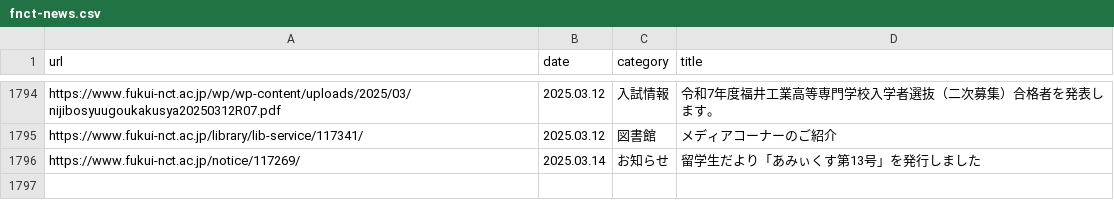
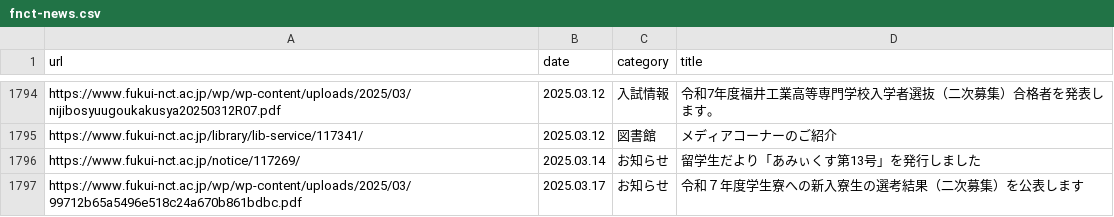
Before and after one commit to code4fukui/fnct-news, a CSV file: fnct-news.csv, drawn as a sheet; only a part is shown, gaps mark what is left out; the diff names each change by its address in the sheet, - before the commit and + after, or states it on an @@ line.

Commit message:
update data

```diff
--- a/fnct-news.csv
+++ b/fnct-news.csv
+row 1797: https://www.fukui-nct.ac.jp/wp/wp-content/uploads/2025/03/99712b65a5496e518c24a670b861bdbc.pdf | 2025.03.17 | お知らせ | 令和７年度学生寮への新入寮生の選考結果（二次募集）を公表します
```
